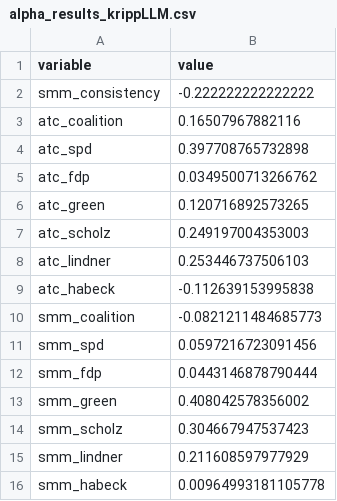
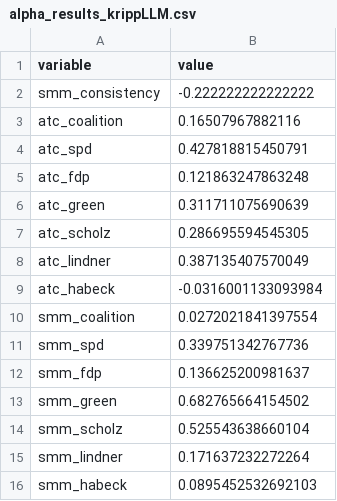
Before and after one commit to EfeSenerr/llm-judge, a CSV file: output/alpha_results_krippLLM.csv, drawn as a sheet.

Commit message:
recalc after MASTER data fixes

```diff
--- a/output/alpha_results_krippLLM.csv
+++ b/output/alpha_results_krippLLM.csv
@@ -3,14 +3,14 @@
 "atc_coalition",0.16507967882116
-"atc_spd",0.397708765732898
-"atc_fdp",0.0349500713266762
-"atc_green",0.120716892573265
-"atc_scholz",0.249197004353003
-"atc_lindner",0.253446737506103
-"atc_habeck",-0.112639153995838
-"smm_coalition",-0.0821211484685773
-"smm_spd",0.0597216723091456
-"smm_fdp",0.0443146878790444
-"smm_green",0.408042578356002
-"smm_scholz",0.304667947537423
-"smm_lindner",0.211608597977929
-"smm_habeck",0.00964993181105778
+"atc_spd",0.427818815450791
+"atc_fdp",0.121863247863248
+"atc_green",0.311711075690639
+"atc_scholz",0.286695594545305
+"atc_lindner",0.387135407570049
+"atc_habeck",-0.0316001133093984
+"smm_coalition",0.0272021841397554
+"smm_spd",0.339751342767736
+"smm_fdp",0.136625200981637
+"smm_green",0.682765664154502
+"smm_scholz",0.525543638660104
+"smm_lindner",0.171637232272264
+"smm_habeck",0.0895452532692103
```
Also changed, not shown: 4 other files.
